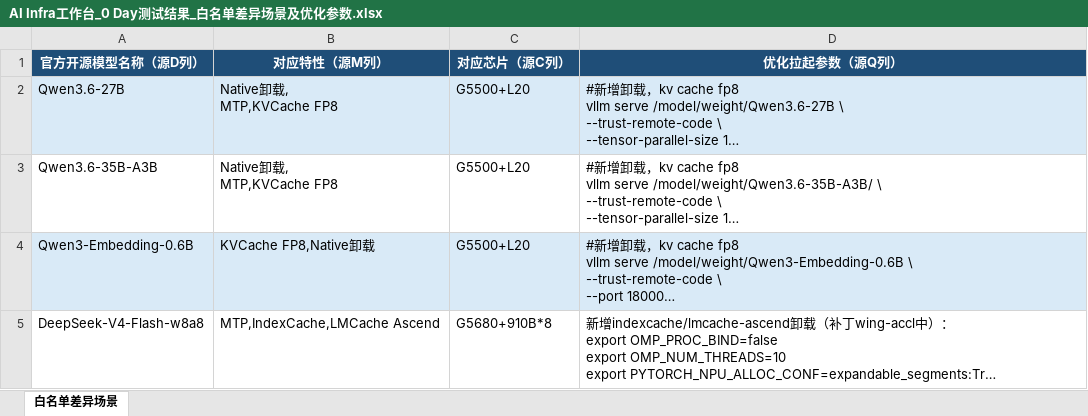
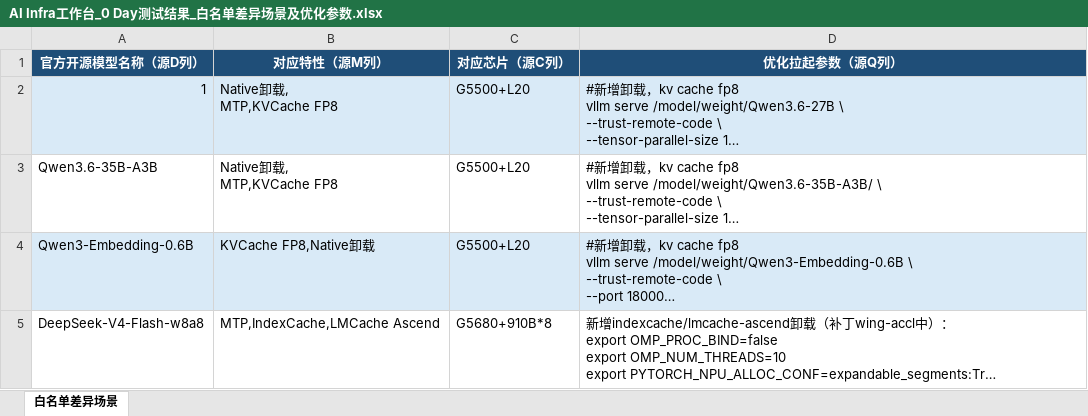
Before and after one commit to thegodloy-jpg/wings-k8s-260703, an Excel workbook: wings_control/docs/rebuild-260715/AI Infra工作台_0 Day测试结果_白名单差异场景及优化参数.xlsx, sheet 白名单差异场景, drawn as a sheet; only a part is shown; long unchanged cells end in …; values as stored, in another font and other column widths than the file's, no borders; the diff names each change by its address in the sheet, - before the commit and + after, or states it on an @@ line.

```diff
--- a/wings_control/docs/rebuild-260715/AI Infra工作台_0 Day测试结果_白名单差异场景及优化参数.xlsx (sheet 白名单差异场景)
+++ b/wings_control/docs/rebuild-260715/AI Infra工作台_0 Day测试结果_白名单差异场景及优化参数.xlsx (sheet 白名单差异场景)
-A2 (官方开源模型名称（源D列）): Qwen3.6-27B
+A2 (官方开源模型名称（源D列）): 1
```
Also changed, not shown: 6 other files.
